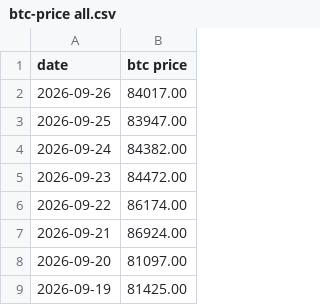
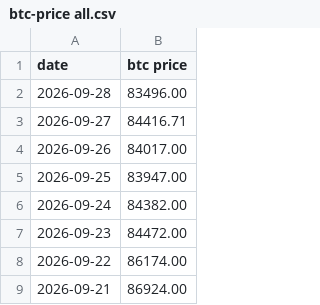
Before and after one commit to lovexw/btchao-mono, a CSV file: sites/ahr-dca/btc-price all.csv, drawn as a sheet; only a part is shown; the shorter side is filled out with more unchanged rows.

```diff
--- a/sites/ahr-dca/btc-price all.csv
+++ b/sites/ahr-dca/btc-price all.csv
@@ -1,2 +1,4 @@
 date,btc price
+2026-09-28,83496.00
+2026-09-27,84416.71
 2026-09-26,84017.00
```
Also changed, not shown: 1 other file.
